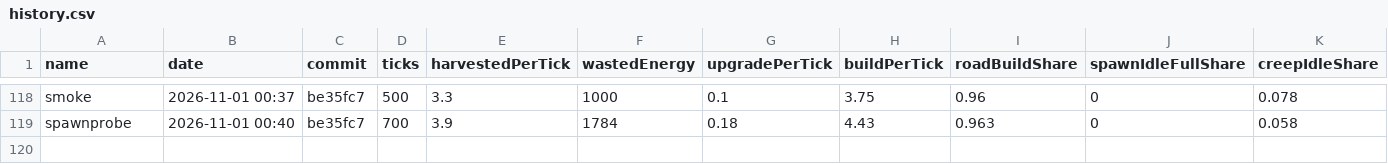
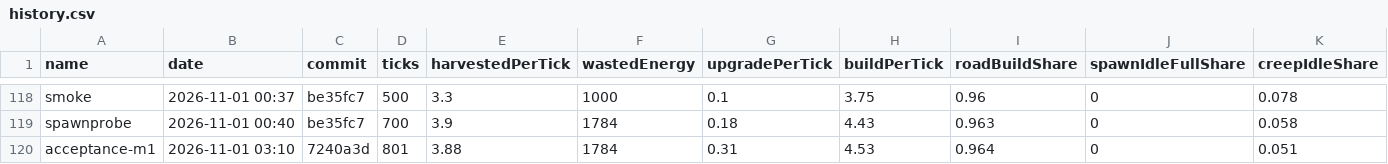
Before and after one commit to BurningBurrito/ScreepsAiSLP, a CSV file: reports/history.csv, drawn as a sheet; only a part is shown, gaps mark what is left out; rows hold the shown columns only; the diff names each change by its address in the sheet, - before the commit and + after, or states it on an @@ line.

```diff
--- a/reports/history.csv
+++ b/reports/history.csv
+row 120: acceptance-m1 | 2026-11-01 03:10 | 7240a3d | 801 | 3.88 | 1784 | 0.31 | 4.53 | 0.964 | 0 | 0.051
```
Also changed, not shown: 2 other files.
